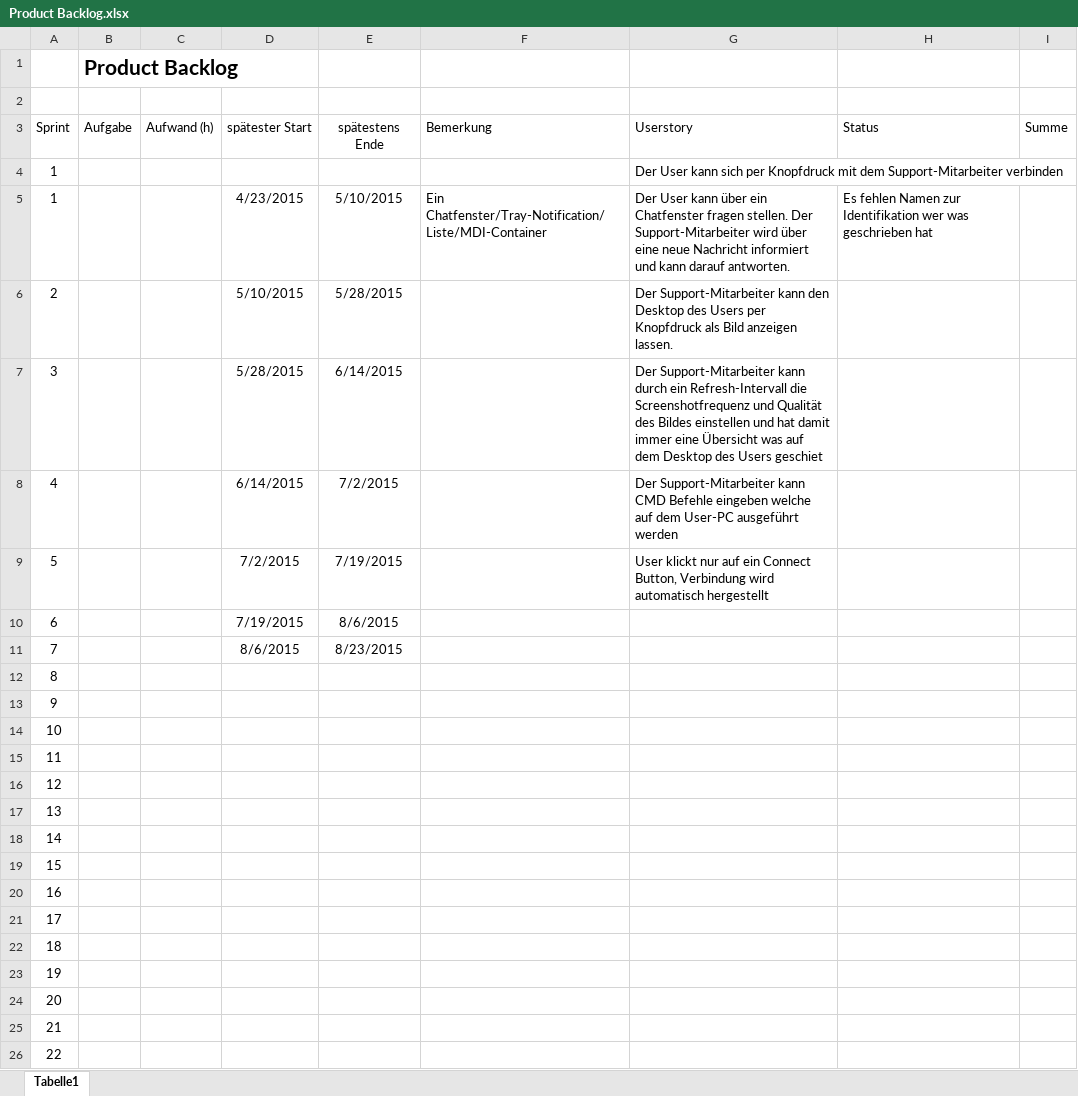
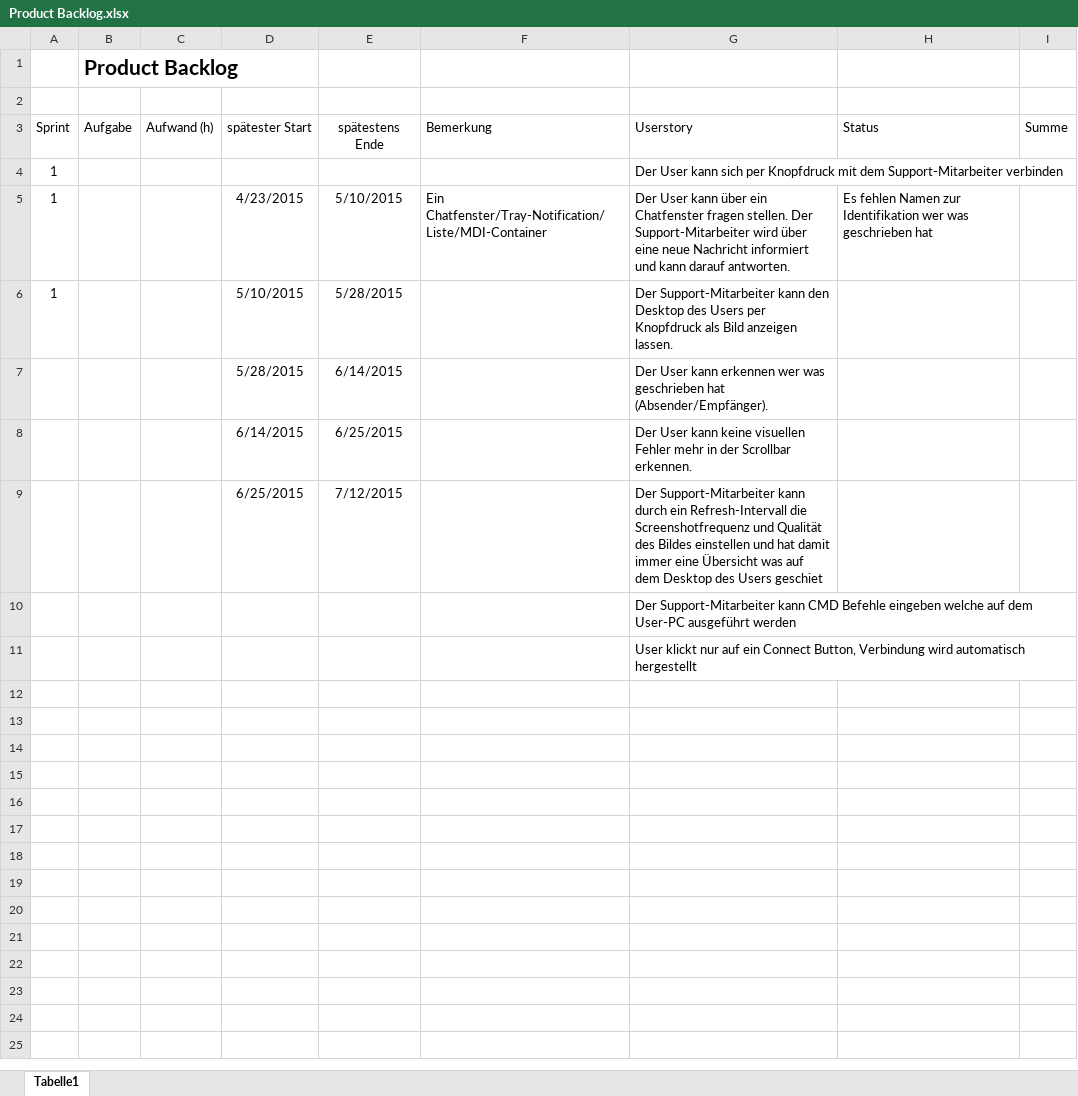
Before and after one commit to CodersParadise/RemoHelpDesk, an Excel workbook: Product Backlog.xlsx, sheet Tabelle1, drawn as a sheet; values as stored, in another font and other column widths than the file's, no borders; removed rows and columns are numbered as before the commit, all else as after; the diff names each change by its address in the sheet, - before the commit and + after, or states it on an @@ line.

Commit message:
Sprinttag 1

```diff
--- a/Product Backlog.xlsx (sheet Tabelle1)
+++ b/Product Backlog.xlsx (sheet Tabelle1)
-A6 (Sprint): 2
+A6 (Sprint): 1
-A7 (Sprint): 3
+A7 (Sprint): (empty)
-G7 (Userstory): Der Support-Mitarbeiter kann durch ein Refresh-Intervall die Screenshotfrequenz und Qualität des Bildes einstellen und hat damit immer eine Übersicht was auf dem Desktop des Users geschiet
+G7 (Userstory): Der User kann erkennen wer was geschrieben hat (Absender/Empfänger).
-row 8: 4 |  |  | 6/14/2015 | 7/2/2015 |  | Der Support-Mitarbeiter kann CMD Befehle eingeben welche auf dem User-PC ausgeführt werden
-row 9: 5 |  |  | 7/2/2015 | 7/19/2015 |  | User klickt nur auf ein Connect Button, Verbindung wird automatisch hergestellt
-row 10: 6 |  |  | 7/19/2015 | 8/6/2015
-row 11: 7 |  |  | 8/6/2015 | 8/23/2015
-row 12: 8
-row 13: 9
-row 14: 10
-row 15: 11
-row 16: 12
-row 17: 13
-row 18: 14
-row 19: 15
-row 20: 16
-row 21: 17
-row 22: 18
-row 23: 19
-row 24: 20
-row 25: 21
-row 26: 22
+row 8:  |  |  | 6/14/2015 | 6/25/2015 |  | Der User kann keine visuellen Fehler mehr in der Scrollbar erkennen.
+row 9:  |  |  | 6/25/2015 | 7/12/2015 |  | Der Support-Mitarbeiter kann durch ein Refresh-Intervall die Screenshotfrequenz und Qualität des Bildes einstellen und hat damit immer eine Übersicht was auf dem Desktop des Users geschiet
+row 10:  |  |  |  |  |  | Der Support-Mitarbeiter kann CMD Befehle eingeben welche auf dem User-PC ausgeführt werden
+row 11:  |  |  |  |  |  | User klickt nur auf ein Connect Button, Verbindung wird automatisch hergestellt
```
Also changed, not shown: 3 other files.
